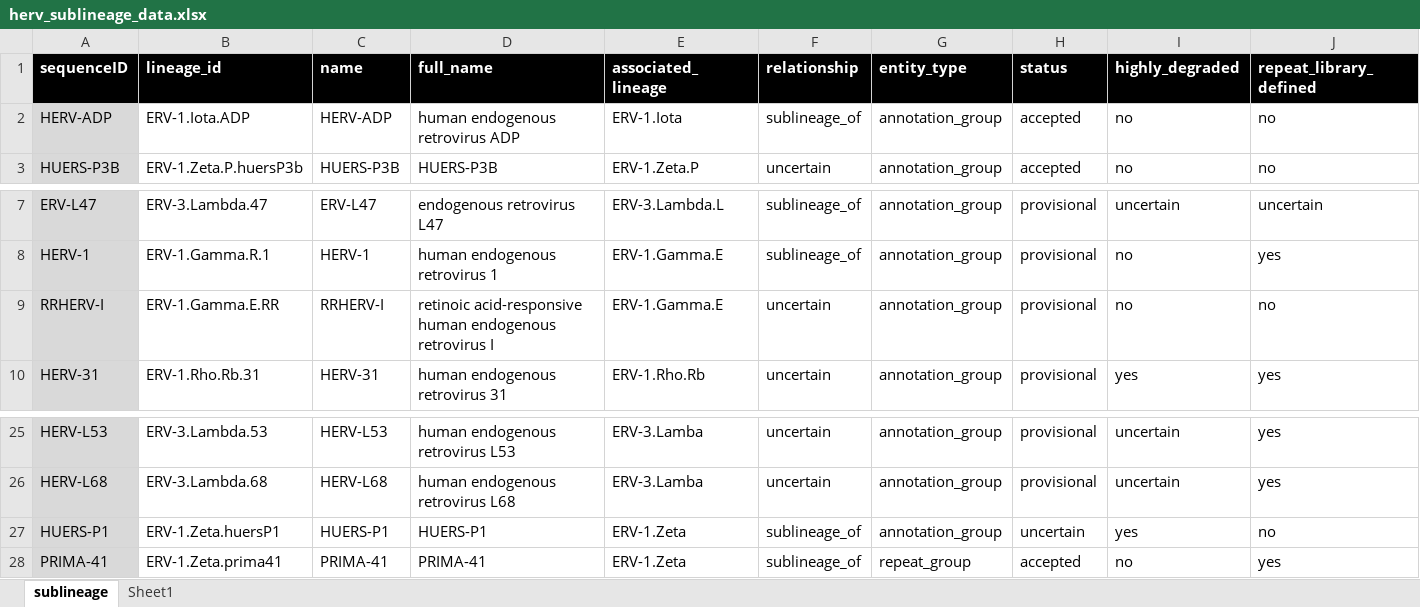
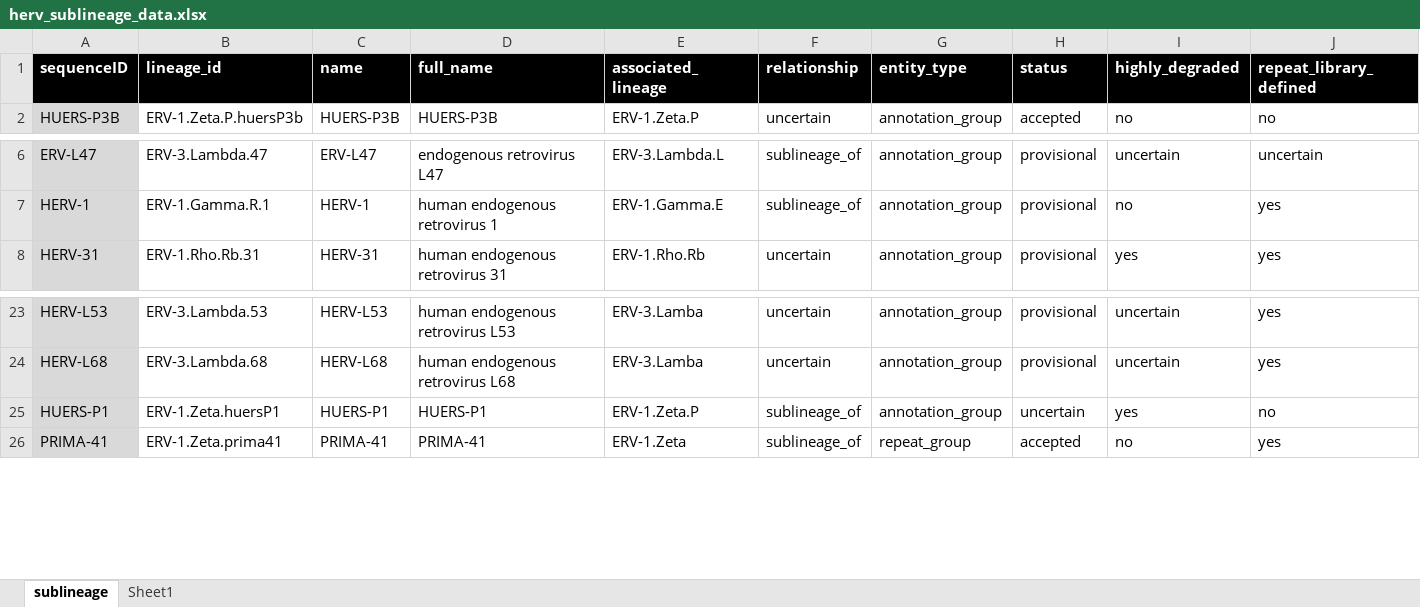
Before and after one commit to giffordlabcvr/ERVdb-HomoSapiens, an Excel workbook: tabular/reference/herv_sublineage_data.xlsx, sheet sublineage, drawn as a sheet; only a part is shown, gaps mark what is left out; values as stored, in another font and other column widths than the file's, no borders; conditional formats not drawn; removed rows and columns are numbered as before the commit, all else as after; rows hold the shown columns only; the diff names each change by its address in the sheet, - before the commit and + after, or states it on an @@ line.

Commit message:
Updated sublineages

```diff
--- a/tabular/reference/herv_sublineage_data.xlsx (sheet sublineage)
+++ b/tabular/reference/herv_sublineage_data.xlsx (sheet sublineage)
-row 2: HERV-ADP | ERV-1.Iota.ADP | HERV-ADP | human endogenous retrovirus ADP | ERV-1.Iota | sublineage_of | annotation_group | accepted | no | no
-row 9: RRHERV-I | ERV-1.Gamma.E.RR | RRHERV-I | retinoic acid-responsive human endogenous retrovirus I | ERV-1.Gamma.E | uncertain | annotation_group | provisional | no | no
-E25 (associated_lineage): ERV-1.Zeta
+E25 (associated_lineage): ERV-1.Zeta.P
```
Also changed, not shown: tabular/reference/herv_sublineage_alias.xlsx, 9 other files.
